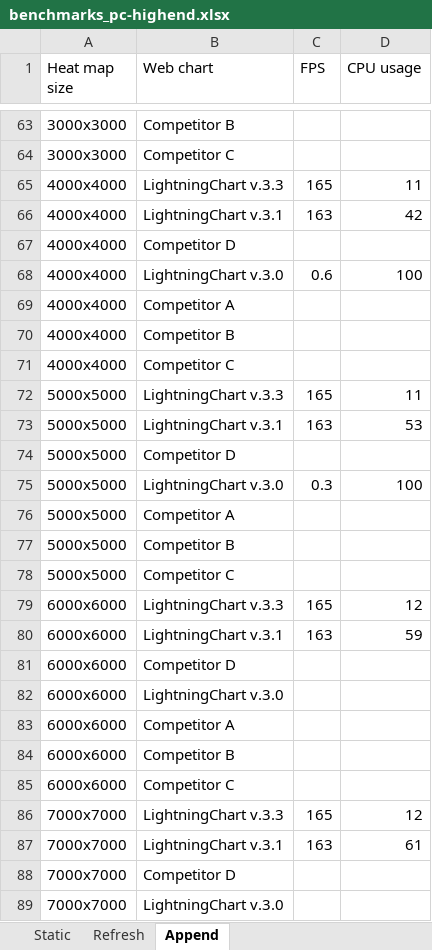
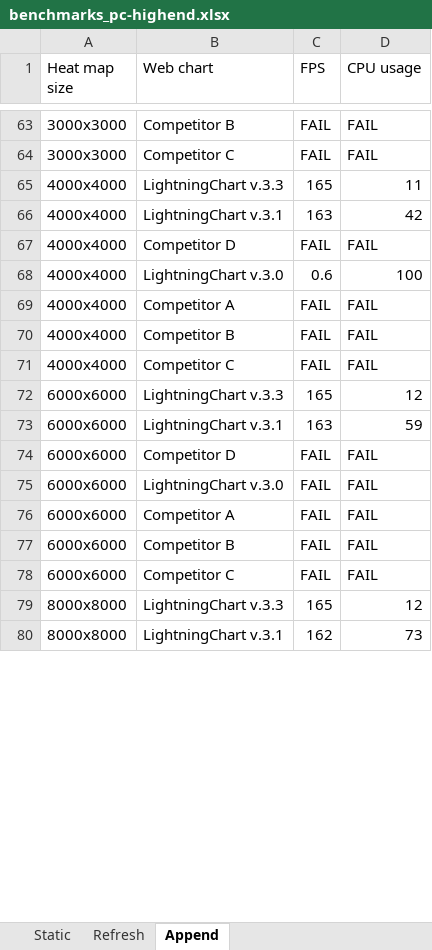
Before and after one commit to Arction/javascript-charts-performance-comparison-heatmaps, an Excel workbook: bench/benchmarks_pc-highend.xlsx, sheet Append, drawn as a sheet; only a part is shown, gaps mark what is left out; the shorter side is filled out with more unchanged rows; values as stored, in another font and other column widths than the file's, no borders; removed rows and columns are numbered as before the commit, all else as after; the diff covers the shown part only; the diff names each change by its address in the sheet, - before the commit and + after, or states it on an @@ line.

```diff
--- a/bench/benchmarks_pc-highend.xlsx (sheet Append)
+++ b/bench/benchmarks_pc-highend.xlsx (sheet Append)
-C63:C64 (FPS): (empty)
+C63:C64 (FPS): FAIL
-D63:D64 (CPU usage): (empty)
+D63:D64 (CPU usage): FAIL
-C67 (FPS): (empty)
+C67 (FPS): FAIL
-D67 (CPU usage): (empty)
+D67 (CPU usage): FAIL
-C69:C71 (FPS): (empty)
+C69:C71 (FPS): FAIL
-D69:D71 (CPU usage): (empty)
+D69:D71 (CPU usage): FAIL
-row 72: 5000x5000 | LightningChart v.3.3 | 165 | 11
-row 73: 5000x5000 | LightningChart v.3.1 | 163 | 53
-row 74: 5000x5000 | Competitor D
-row 75: 5000x5000 | LightningChart v.3.0 | 0.3 | 100
-row 76: 5000x5000 | Competitor A
-row 77: 5000x5000 | Competitor B
-row 78: 5000x5000 | Competitor C
-C74:C78 (FPS): (empty)
+C74:C78 (FPS): FAIL
-D74:D78 (CPU usage): (empty)
+D74:D78 (CPU usage): FAIL
-row 86: 7000x7000 | LightningChart v.3.3 | 165 | 12
-row 87: 7000x7000 | LightningChart v.3.1 | 163 | 61
-row 88: 7000x7000 | Competitor D
-row 89: 7000x7000 | LightningChart v.3.0
```
Also changed, not shown: 34 added rows, 30 removed rows and 57 edited cells elsewhere in this sheet, 8 other files.
